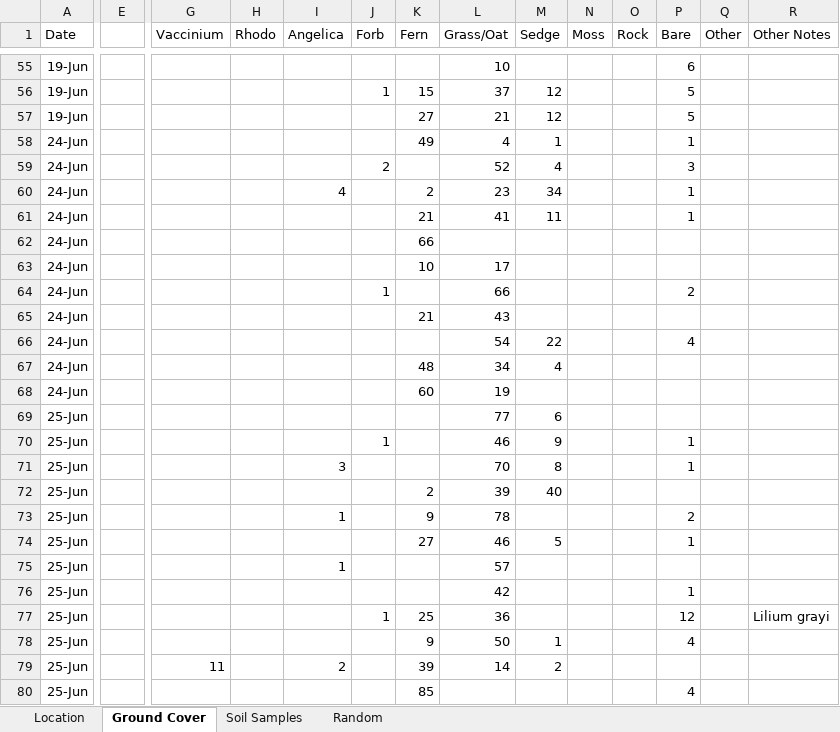
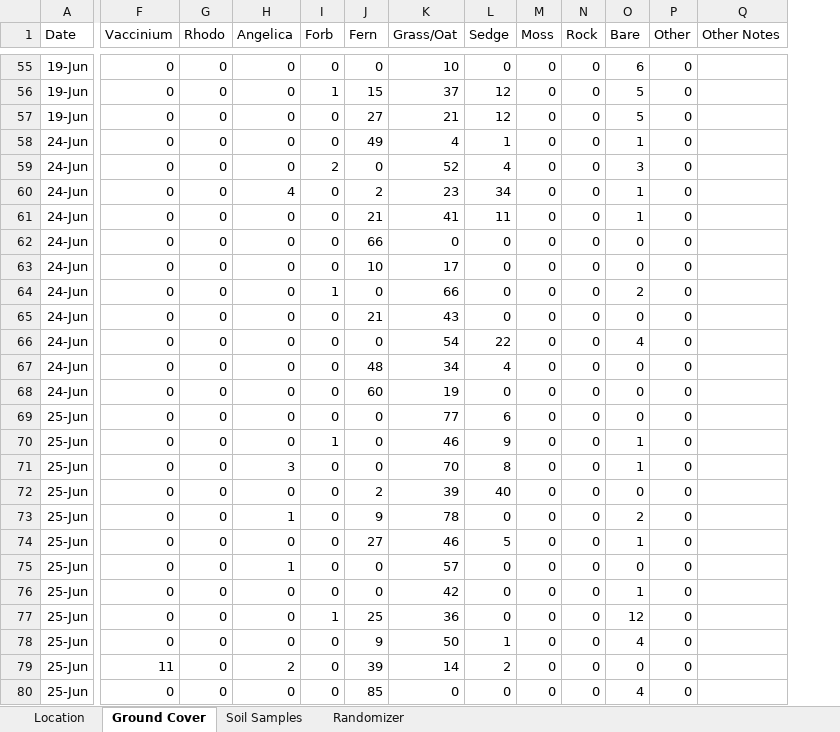
Before and after one commit to nottedy94/thesis, an Excel workbook: round bald data.xlsx, sheet Ground Cover, drawn as a sheet; only a part is shown, gaps mark what is left out; values as stored, in another font and other column widths than the file's, no borders; charts and pictures not drawn; removed rows and columns are numbered as before the commit, all else as after; the diff covers the shown part only; the diff names each change by its address in the sheet, - before the commit and + after, or states it on an @@ line.

```diff
--- a/round bald data.xlsx (sheet Ground Cover)
+++ b/round bald data.xlsx (sheet Ground Cover)
-sheet tab: Random
+sheet tab: Randomizer
-column E, empty
-F55:F78 (Vaccinium): (empty)
+F55:F78 (Vaccinium): 0
-G55:G80 (Rhodo): (empty)
+G55:G80 (Rhodo): 0
-H55:H59 (Angelica): (empty)
+H55:H59 (Angelica): 0
-I55 (Forb): (empty)
+I55 (Forb): 0
-J55 (Fern): (empty)
+J55 (Fern): 0
-L55 (Sedge): (empty)
+L55 (Sedge): 0
-M55:M80 (Moss): (empty)
+M55:M80 (Moss): 0
-N55:N80 (Rock): (empty)
+N55:N80 (Rock): 0
-P55:P80 (Other): (empty)
+P55:P80 (Other): 0
-I57:I58 (Forb): (empty)
+I57:I58 (Forb): 0
-J59 (Fern): (empty)
+J59 (Fern): 0
-I60:I63 (Forb): (empty)
+I60:I63 (Forb): 0
-H61:H70 (Angelica): (empty)
+H61:H70 (Angelica): 0
-K62 (Grass/Oat): (empty)
+K62 (Grass/Oat): 0
-L62:L65 (Sedge): (empty)
+L62:L65 (Sedge): 0
-O62:O63 (Bare): (empty)
+O62:O63 (Bare): 0
-J64 (Fern): (empty)
+J64 (Fern): 0
-I65:I69 (Forb): (empty)
+I65:I69 (Forb): 0
-O65 (Bare): (empty)
+O65 (Bare): 0
-J66 (Fern): (empty)
+J66 (Fern): 0
-O67:O69 (Bare): (empty)
+O67:O69 (Bare): 0
-L68 (Sedge): (empty)
+L68 (Sedge): 0
-J69:J71 (Fern): (empty)
+J69:J71 (Fern): 0
-I71:I76 (Forb): (empty)
+I71:I76 (Forb): 0
-H72 (Angelica): (empty)
+H72 (Angelica): 0
-O72 (Bare): (empty)
+O72 (Bare): 0
-L73 (Sedge): (empty)
+L73 (Sedge): 0
-H74 (Angelica): (empty)
+H74 (Angelica): 0
-J75:J76 (Fern): (empty)
+J75:J76 (Fern): 0
-L75:L77 (Sedge): (empty)
+L75:L77 (Sedge): 0
-O75 (Bare): (empty)
+O75 (Bare): 0
-H76:H78 (Angelica): (empty)
+H76:H78 (Angelica): 0
-Q77 (Other Notes): Lilium grayi
+Q77 (Other Notes): (empty)
-I78:I80 (Forb): (empty)
+I78:I80 (Forb): 0
-O79 (Bare): (empty)
+O79 (Bare): 0
-F80 (Vaccinium): (empty)
+F80 (Vaccinium): 0
-H80 (Angelica): (empty)
+H80 (Angelica): 0
-K80 (Grass/Oat): (empty)
+K80 (Grass/Oat): 0
-L80 (Sedge): (empty)
+L80 (Sedge): 0
```
Also changed, not shown: 557 edited cells elsewhere in this sheet, sheet Soil Samples, charts or pictures.
